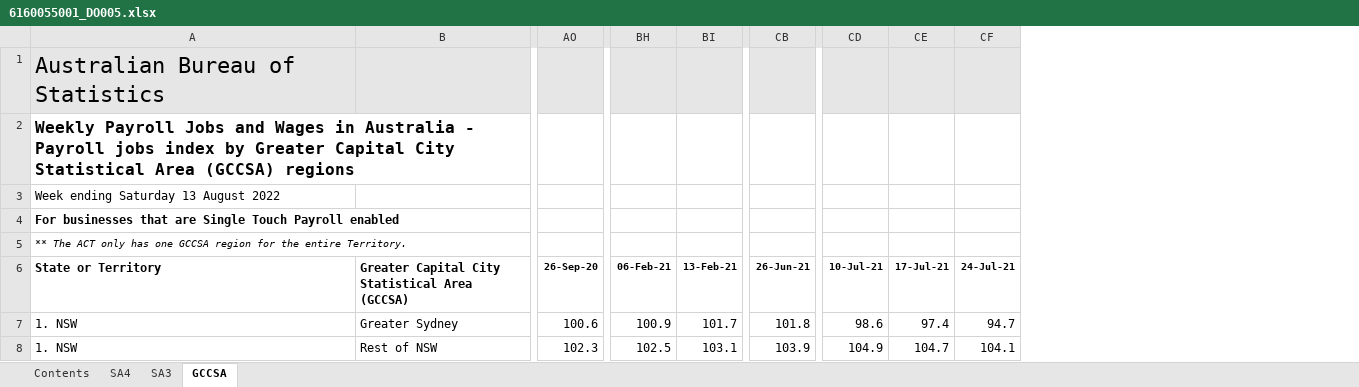
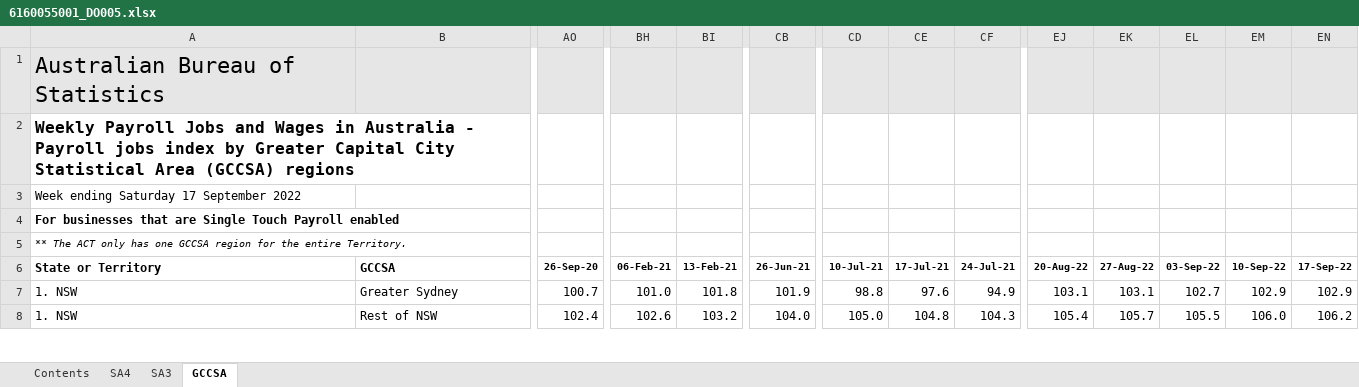
Before and after one commit to grattan/macro_dashboard_data, an Excel workbook: data-raw/abs/payrolls/6160055001_DO005.xlsx, sheet GCCSA, drawn as a sheet; only a part is shown, gaps mark what is left out; values as stored, in another font and other column widths than the file's, no borders; charts and pictures not drawn; the diff covers the shown part only; the diff names each change by its address in the sheet, - before the commit and + after, or states it on an @@ line.

```diff
--- a/data-raw/abs/payrolls/6160055001_DO005.xlsx (sheet GCCSA)
+++ b/data-raw/abs/payrolls/6160055001_DO005.xlsx (sheet GCCSA)
+column EJ (20-Aug-22), rows 7-8: 103.1 | 105.4
+column EK (27-Aug-22), rows 7-8: 103.1 | 105.7
+column EL (03-Sep-22), rows 7-8: 102.7 | 105.5
+column EM (10-Sep-22), rows 7-8: 102.9 | 106.0
+column EN (17-Sep-22), rows 7-8: 102.9 | 106.2
-A3 (State or Territory): Week ending Saturday 13 August 2022
+A3 (State or Territory): Week ending Saturday 17 September 2022
-B6: Greater Capital City Statistical Area (GCCSA)
+B6: GCCSA
-AO7 (26-Sep-20): 100.6
+AO7 (26-Sep-20): 100.7
-BH7 (06-Feb-21): 100.9
+BH7 (06-Feb-21): 101.0
-BI7 (13-Feb-21): 101.7
+BI7 (13-Feb-21): 101.8
-CB7 (26-Jun-21): 101.8
+CB7 (26-Jun-21): 101.9
-CD7 (10-Jul-21): 98.6
+CD7 (10-Jul-21): 98.8
-CE7 (17-Jul-21): 97.4
+CE7 (17-Jul-21): 97.6
-CF7 (24-Jul-21): 94.7
+CF7 (24-Jul-21): 94.9
-AO8 (26-Sep-20): 102.3
+AO8 (26-Sep-20): 102.4
-BH8 (06-Feb-21): 102.5
+BH8 (06-Feb-21): 102.6
-BI8 (13-Feb-21): 103.1
+BI8 (13-Feb-21): 103.2
-CB8 (26-Jun-21): 103.9
+CB8 (26-Jun-21): 104.0
-CD8 (10-Jul-21): 104.9
+CD8 (10-Jul-21): 105.0
-CE8 (17-Jul-21): 104.7
+CE8 (17-Jul-21): 104.8
-CF8 (24-Jul-21): 104.1
+CF8 (24-Jul-21): 104.3
```
Also changed, not shown: 1 added row, 1 removed row and 836 edited cells elsewhere in this sheet, sheet SA3, sheet SA4, sheet Contents, data-raw/abs/payrolls/6160055001_DO006.xlsx, data-raw/abs/payrolls/6160055001_DO007.xlsx, 14 other files.
